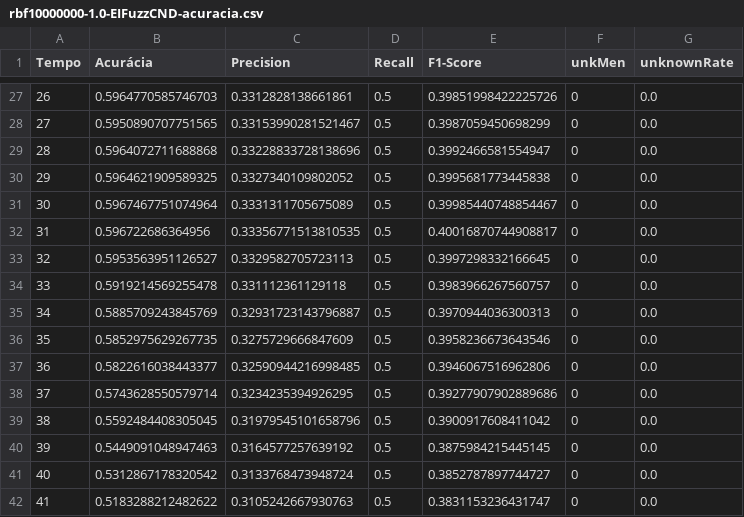
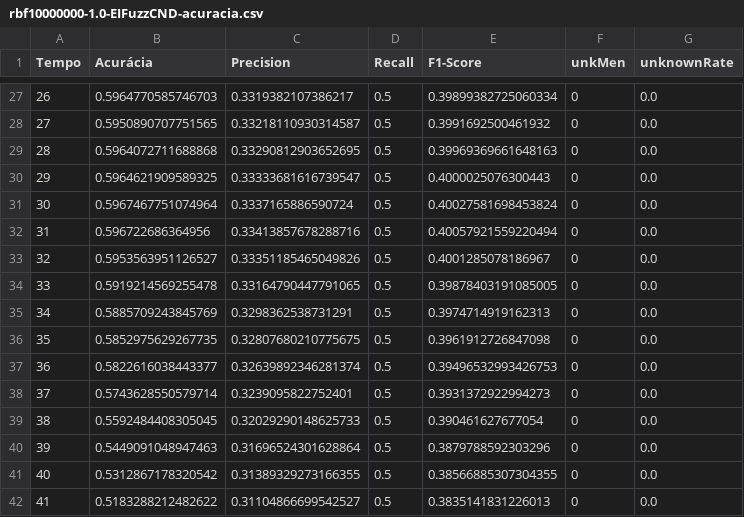
Before and after one commit to lucas-bruzzone/EIFuzzCND-Results, a CSV file: datasets/rbf/graphics_data/rbf10000000-1.0-EIFuzzCND-acuracia.csv, drawn as a sheet; only a part is shown, gaps mark what is left out; the diff covers the shown part only.

```diff
--- a/datasets/rbf/graphics_data/rbf10000000-1.0-EIFuzzCND-acuracia.csv
+++ b/datasets/rbf/graphics_data/rbf10000000-1.0-EIFuzzCND-acuracia.csv
@@ -27,16 +27,16 @@ Tempo,Acurácia,Precision,Recall,F1-Score,unkMen,unknownRate
-26,0.5964770585746703,0.3312828138661861,0.5,0.39851998422225726,0,0.0
-27,0.5950890707751565,0.33153990281521467,0.5,0.3987059450698299,0,0.0
-28,0.5964072711688868,0.33228833728138696,0.5,0.3992466581554947,0,0.0
-29,0.5964621909589325,0.3327340109802052,0.5,0.3995681773445838,0,0.0
-30,0.5967467751074964,0.3331311705675089,0.5,0.39985440748854467,0,0.0
-31,0.596722686364956,0.33356771513810535,0.5,0.40016870744908817,0,0.0
-32,0.5953563951126527,0.3329582705723113,0.5,0.3997298332166645,0,0.0
-33,0.5919214569255478,0.331112361129118,0.5,0.3983966267560757,0,0.0
-34,0.5885709243845769,0.32931723143796887,0.5,0.3970944036300313,0,0.0
-35,0.5852975629267735,0.3275729666847609,0.5,0.3958236673643546,0,0.0
-36,0.5822616038443377,0.32590944216998485,0.5,0.3946067516962806,0,0.0
-37,0.5743628550579714,0.3234235394926295,0.5,0.39277907902889686,0,0.0
-38,0.5592484408305045,0.31979545101658796,0.5,0.3900917608411042,0,0.0
-39,0.5449091048947463,0.3164577257639192,0.5,0.3875984215445145,0,0.0
-40,0.5312867178320542,0.3133768473948724,0.5,0.3852787897744727,0,0.0
-41,0.5183288212482622,0.3105242667930763,0.5,0.3831153236431747,0,0.0
+26,0.5964770585746703,0.3319382107386217,0.5,0.39899382725060334,0,0.0
+27,0.5950890707751565,0.33218110930314587,0.5,0.3991692500461932,0,0.0
+28,0.5964072711688868,0.33290812903652695,0.5,0.39969369661648163,0,0.0
+29,0.5964621909589325,0.33333681616739547,0.5,0.4000025076300443,0,0.0
+30,0.5967467751074964,0.3337165886590724,0.5,0.40027581698453824,0,0.0
+31,0.596722686364956,0.33413857678288716,0.5,0.40057921559220494,0,0.0
+32,0.5953563951126527,0.33351185465049826,0.5,0.4001285078186967,0,0.0
+33,0.5919214569255478,0.33164790447791065,0.5,0.39878403191085005,0,0.0
+34,0.5885709243845769,0.3298362538731291,0.5,0.3974714919162313,0,0.0
+35,0.5852975629267735,0.32807680210775675,0.5,0.3961912726847098,0,0.0
+36,0.5822616038443377,0.32639892346281374,0.5,0.39496532993426753,0,0.0
+37,0.5743628550579714,0.3239095822752401,0.5,0.3931372922994273,0,0.0
+38,0.5592484408305045,0.32029290148625733,0.5,0.390461627677054,0,0.0
+39,0.5449091048947463,0.31696524301628864,0.5,0.3879788592303296,0,0.0
+40,0.5312867178320542,0.31389329273166355,0.5,0.38566885307304355,0,0.0
+41,0.5183288212482622,0.31104866699542527,0.5,0.3835141831226013,0,0.0
```
Also changed, not shown: 42 edited cells elsewhere in this file, datasets/rbf/graphics_data/rbf10000000-1.0-EIFuzzCND-results.csv, 1 other file.
